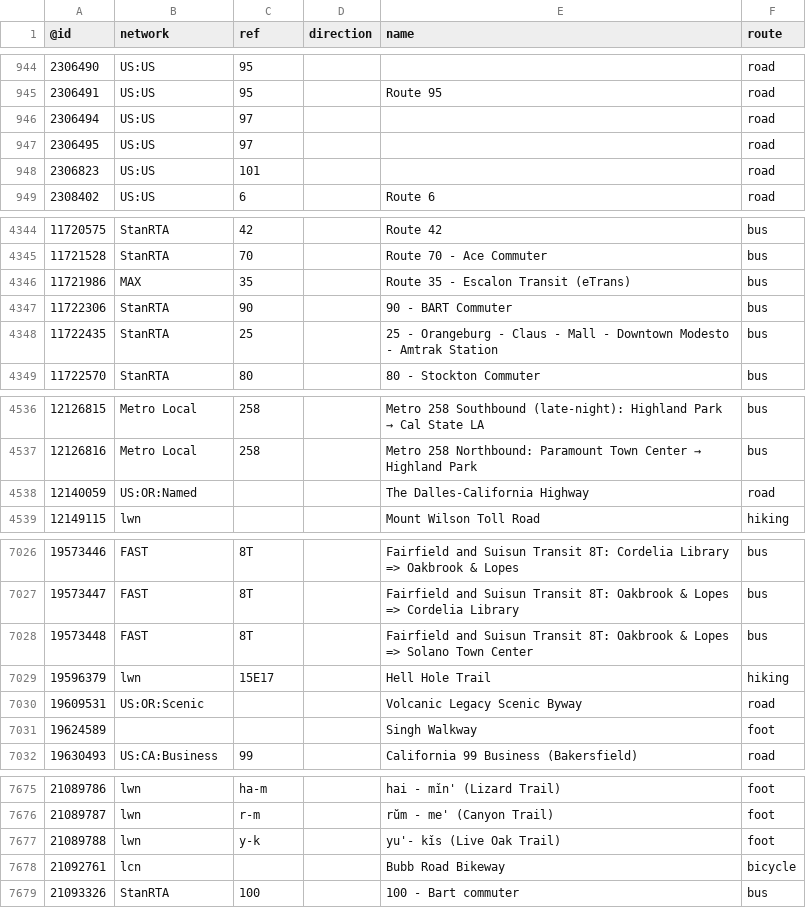
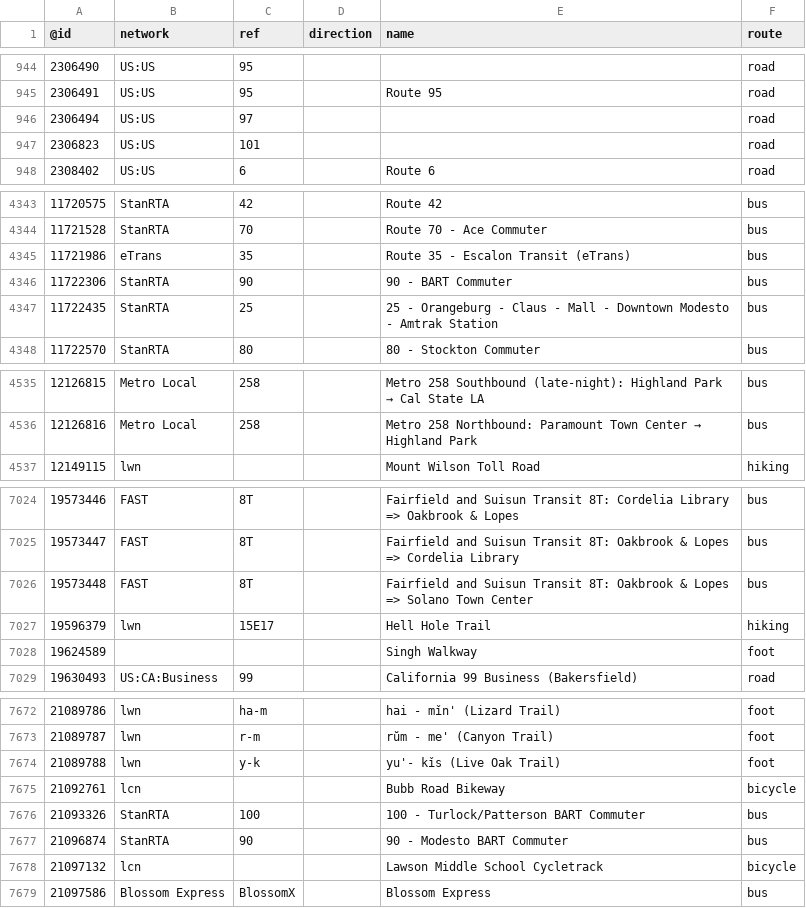
Before and after one commit to nickrsan/osm-us-route-relation-changes, a TSV file: tsv/routes_US-CA.tsv, drawn as a sheet; only a part is shown, gaps mark what is left out.

```diff
--- a/tsv/routes_US-CA.tsv
+++ b/tsv/routes_US-CA.tsv
@@ -946,3 +946,2 @@
 2306494	US:US	97			road
-2306495	US:US	97			road
 2306823	US:US	101			road
@@ -4345,3 +4344,3 @@
 11721528	StanRTA	70		Route 70 - Ace Commuter	bus
-11721986	MAX	35		Route 35 - Escalon Transit (eTrans)	bus
+11721986	eTrans	35		Route 35 - Escalon Transit (eTrans)	bus
 11722306	StanRTA	90		90 - BART Commuter	bus
@@ -4537,3 +4536,2 @@
 12126816	Metro Local	258		Metro 258 Northbound: Paramount Town Center → Highland Park	bus
-12140059	US:OR:Named			The Dalles-California Highway	road
 12149115	lwn			Mount Wilson Toll Road	hiking
@@ -7029,3 +7027,2 @@
 19596379	lwn	15E17		Hell Hole Trail	hiking
-19609531	US:OR:Scenic			Volcanic Legacy Scenic Byway	road
 19624589				Singh Walkway	foot
@@ -7678,2 +7675,5 @@
 21092761	lcn			Bubb Road Bikeway	bicycle
-21093326	StanRTA	100		100 - Bart commuter	bus
+21093326	StanRTA	100		100 - Turlock/Patterson BART Commuter	bus
+21096874	StanRTA	90		90 - Modesto BART Commuter	bus
+21097132	lcn			Lawson Middle School Cycletrack	bicycle
+21097586	Blossom Express	BlossomX		Blossom Express	bus
```
